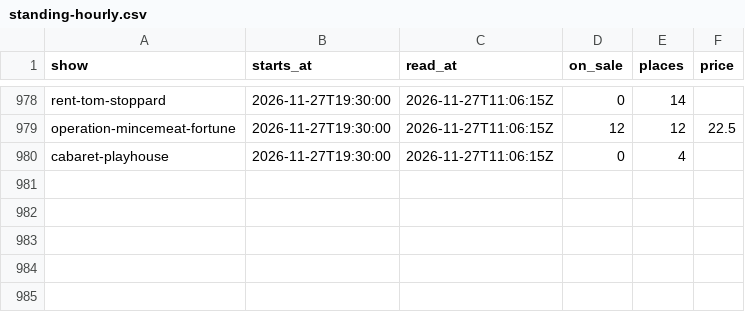
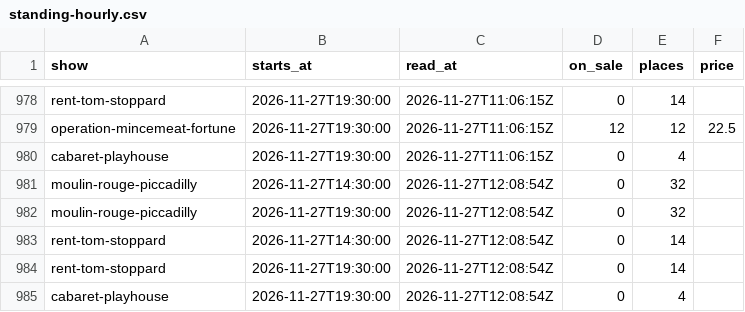
Before and after one commit to RRM1000/westend-tracker, a CSV file: data/standing-hourly.csv, drawn as a sheet; only a part is shown, gaps mark what is left out.

```diff
--- a/data/standing-hourly.csv
+++ b/data/standing-hourly.csv
@@ -980 +980,6 @@ operation-mincemeat-fortune,2026-11-27T19:30:00,2026-11-27T11:06:15Z,12,12,22.5
 cabaret-playhouse,2026-11-27T19:30:00,2026-11-27T11:06:15Z,0,4,
+moulin-rouge-piccadilly,2026-11-27T14:30:00,2026-11-27T12:08:54Z,0,32,
+moulin-rouge-piccadilly,2026-11-27T19:30:00,2026-11-27T12:08:54Z,0,32,
+rent-tom-stoppard,2026-11-27T14:30:00,2026-11-27T12:08:54Z,0,14,
+rent-tom-stoppard,2026-11-27T19:30:00,2026-11-27T12:08:54Z,0,14,
+cabaret-playhouse,2026-11-27T19:30:00,2026-11-27T12:08:54Z,0,4,
```
